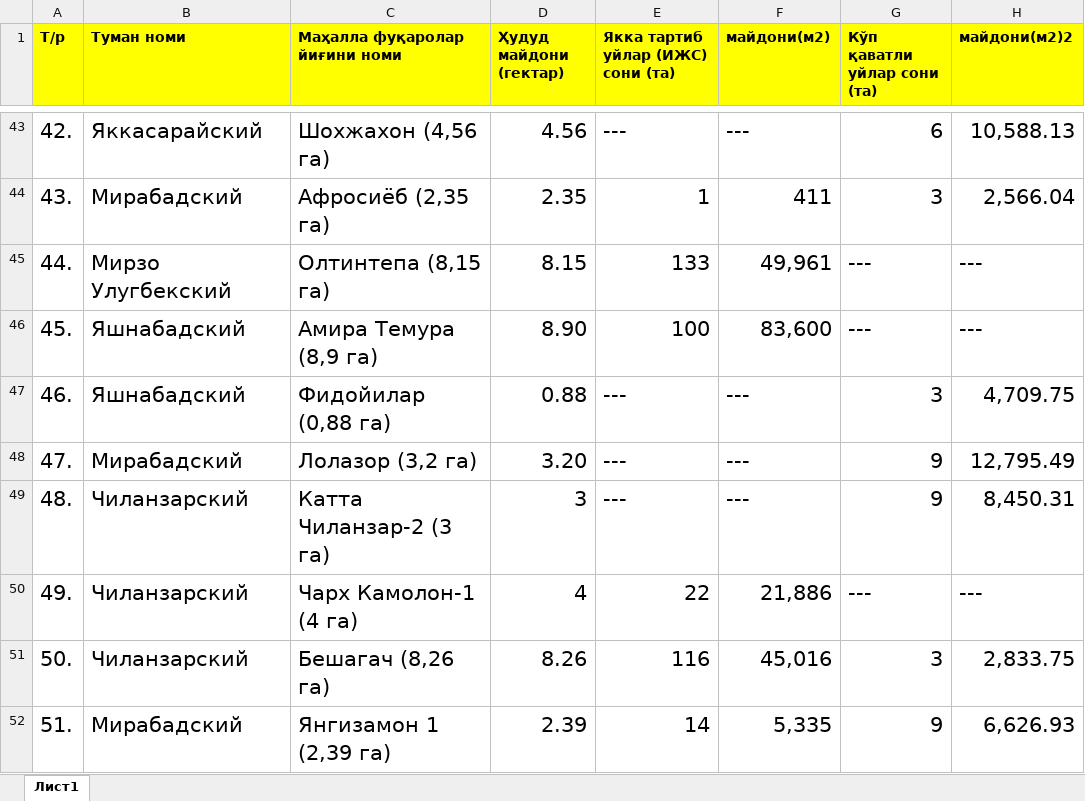
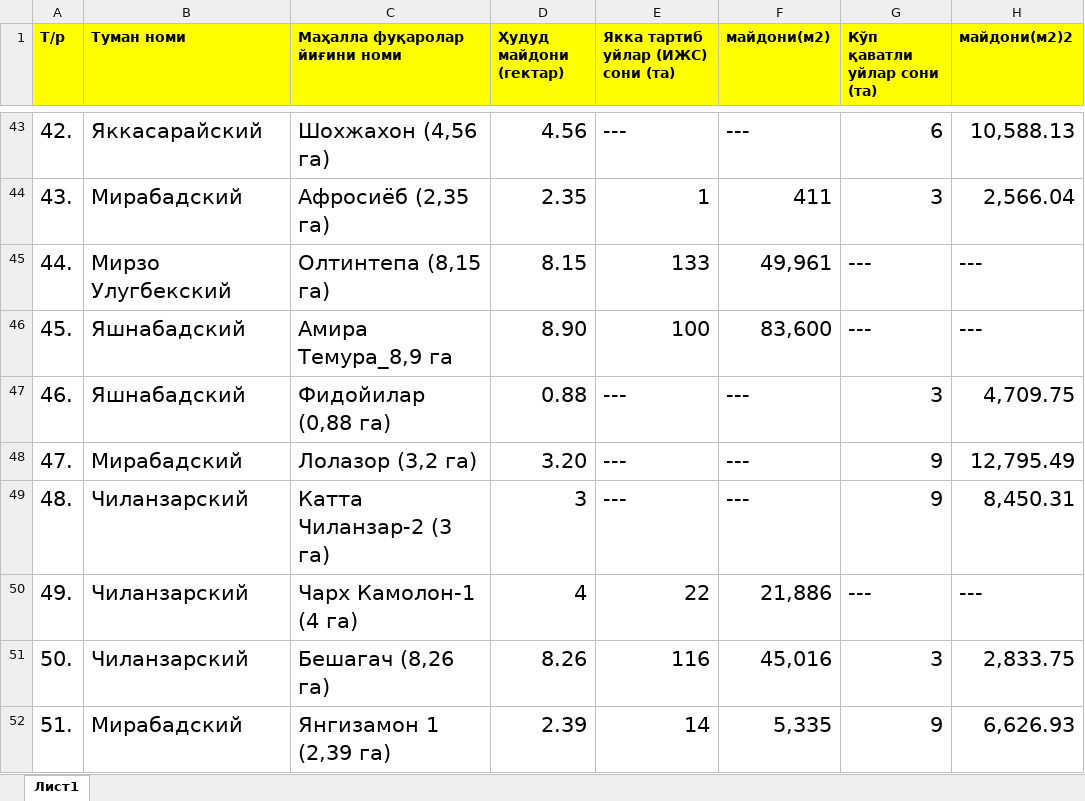
Before and after one commit to TashkentInvest/renovatsiya, an Excel workbook: public/assets/data/renovation_upgrade.xlsx, sheet Лист1, drawn as a sheet; only a part is shown, gaps mark what is left out; values as stored, in another font and other column widths than the file's, no borders; the diff names each change by its address in the sheet, - before the commit and + after, or states it on an @@ line.

```diff
--- a/public/assets/data/renovation_upgrade.xlsx (sheet Лист1)
+++ b/public/assets/data/renovation_upgrade.xlsx (sheet Лист1)
-C46 (Маҳалла фуқаролар йиғини номи): Амира Темура (8,9 га)
+C46 (Маҳалла фуқаролар йиғини номи): Амира Темура_8,9 га
```
Also changed, not shown: 2 other files.
